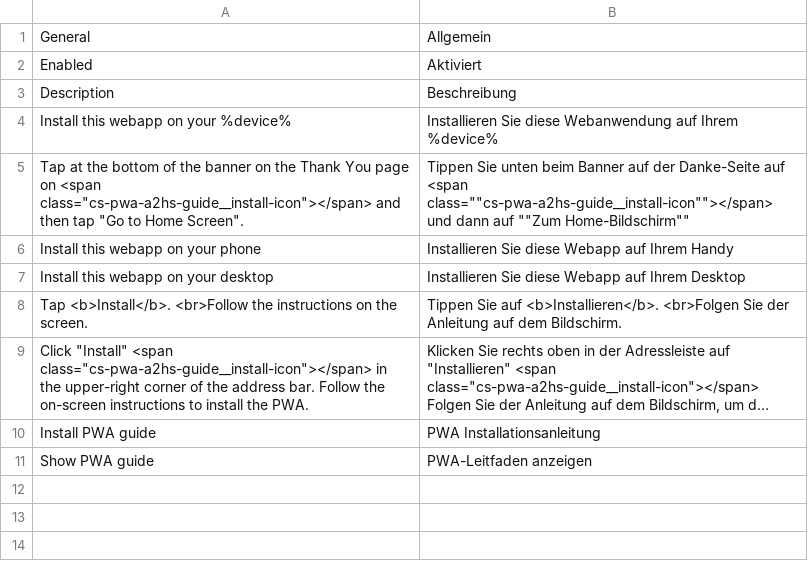
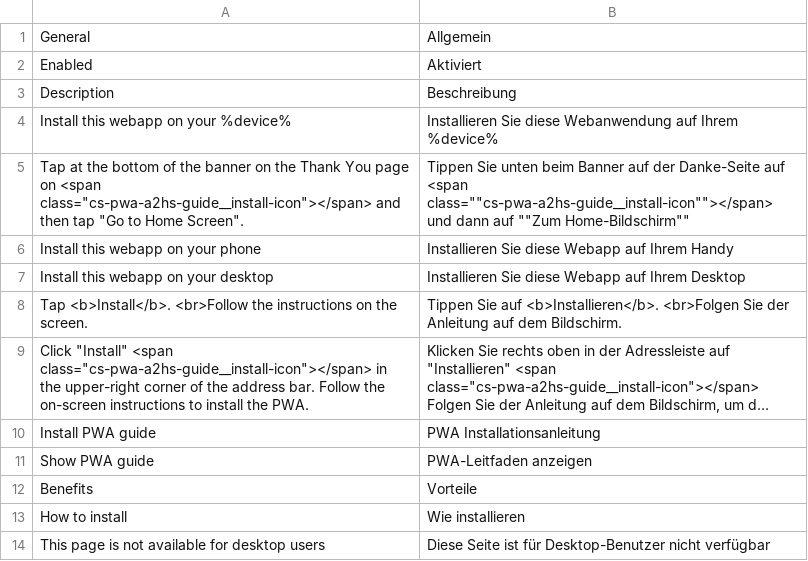
Before and after one commit to magesuite/pwa, a CSV file: i18n/de_DE.csv, drawn as a sheet; long unchanged cells end in ….

Commit message:
Add missing translations

```diff
--- a/i18n/de_DE.csv
+++ b/i18n/de_DE.csv
@@ -11 +11,4 @@ Tap <b>Install</b>. <br>Follow the instructions on the screen.,Tippen Sie auf <b
 "Show PWA guide","PWA-Leitfaden anzeigen"
+Benefits,Vorteile
+"How to install","Wie installieren"
+"This page is not available for desktop users","Diese Seite ist für Desktop-Benutzer nicht verfügbar"
```
Also changed, not shown: i18n/en_US.csv, 7 other files.
